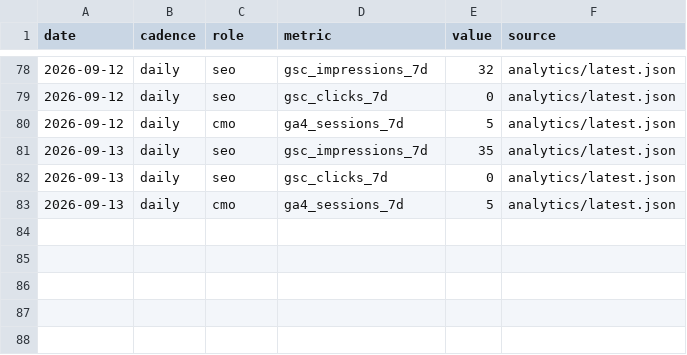
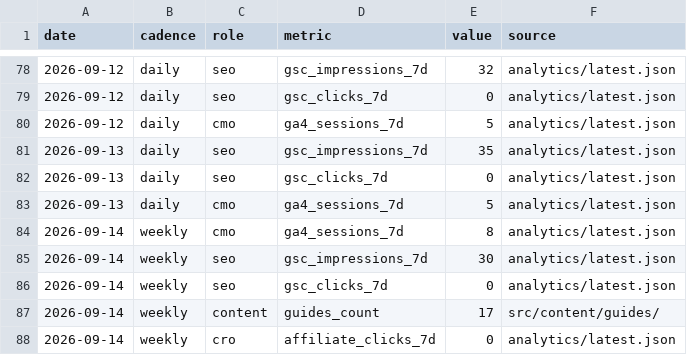
Before and after one commit to nivco/sill-garden, a CSV file: reports/board/kpi-ledger.csv, drawn as a sheet; only a part is shown, gaps mark what is left out; the diff names each change by its address in the sheet, - before the commit and + after, or states it on an @@ line.

```diff
--- a/reports/board/kpi-ledger.csv
+++ b/reports/board/kpi-ledger.csv
+row 84: 2026-09-14 | weekly | cmo | ga4_sessions_7d | 8 | analytics/latest.json
+row 85: 2026-09-14 | weekly | seo | gsc_impressions_7d | 30 | analytics/latest.json
+row 86: 2026-09-14 | weekly | seo | gsc_clicks_7d | 0 | analytics/latest.json
+row 87: 2026-09-14 | weekly | content | guides_count | 17 | src/content/guides/
+row 88: 2026-09-14 | weekly | cro | affiliate_clicks_7d | 0 | analytics/latest.json
```
Also changed, not shown: 6 other files.
